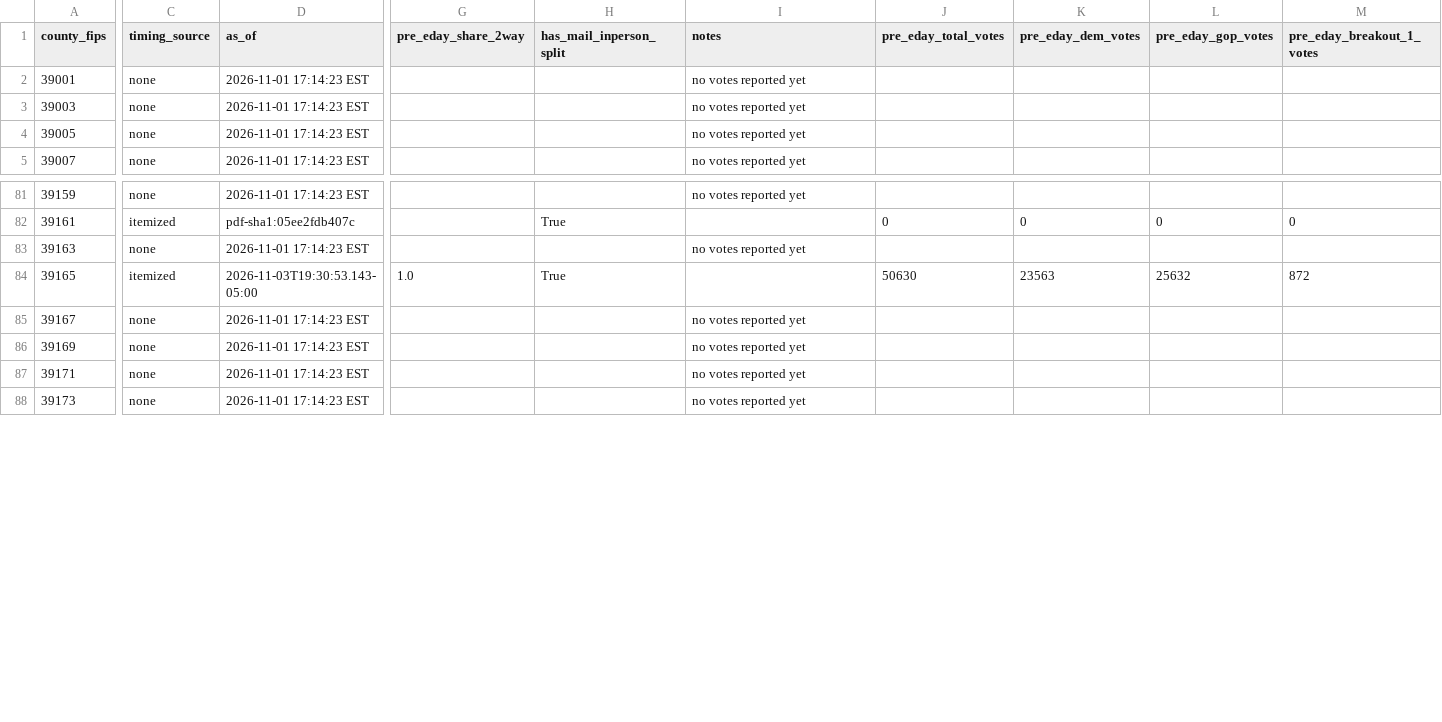
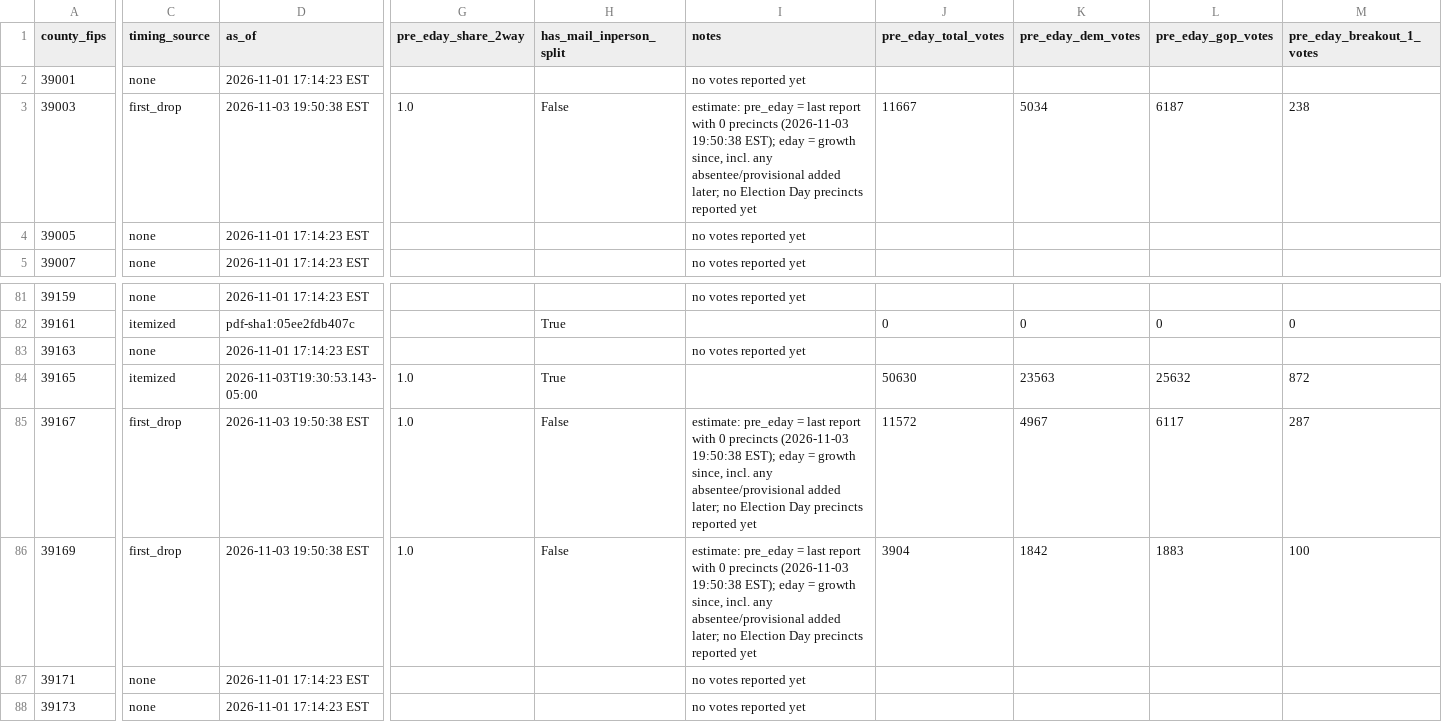
Before and after one commit to dscarvalone/scrapers2026, a CSV file: results/senate_by_timing.csv, drawn as a sheet; only a part is shown, gaps mark what is left out; the diff covers the shown part only; the diff names each change by its address in the sheet, - before the commit and + after, or states it on an @@ line.

```diff
--- a/results/senate_by_timing.csv
+++ b/results/senate_by_timing.csv
-C3 (timing_source): none
+C3 (timing_source): first_drop
-D3 (as_of): 2026-11-01 17:14:23 EST
+D3 (as_of): 2026-11-03 19:50:38 EST
-G3 (pre_eday_share_2way): (empty)
+G3 (pre_eday_share_2way): 1.0
-H3 (has_mail_inperson_split): (empty)
+H3 (has_mail_inperson_split): False
-I3 (notes): no votes reported yet
+I3 (notes): estimate: pre_eday = last report with 0 precincts (2026-11-03 19:50:38 EST); eday = growth since, incl. any absentee/provisional added later; no Election Day precincts reported yet
-J3 (pre_eday_total_votes): (empty)
+J3 (pre_eday_total_votes): 11667
-K3 (pre_eday_dem_votes): (empty)
+K3 (pre_eday_dem_votes): 5034
-L3 (pre_eday_gop_votes): (empty)
+L3 (pre_eday_gop_votes): 6187
-M3 (pre_eday_breakout_1_votes): (empty)
+M3 (pre_eday_breakout_1_votes): 238
-C85:C86 (timing_source): none
+C85:C86 (timing_source): first_drop
-D85:D86 (as_of): 2026-11-01 17:14:23 EST
+D85:D86 (as_of): 2026-11-03 19:50:38 EST
-G85:G86 (pre_eday_share_2way): (empty)
+G85:G86 (pre_eday_share_2way): 1.0
-H85:H86 (has_mail_inperson_split): (empty)
+H85:H86 (has_mail_inperson_split): False
-I85:I86 (notes): no votes reported yet
+I85:I86 (notes): estimate: pre_eday = last report with 0 precincts (2026-11-03 19:50:38 EST); eday = growth since, incl. any absentee/provisional added later; no Election Day precincts reported yet
-J85 (pre_eday_total_votes): (empty)
+J85 (pre_eday_total_votes): 11572
-K85 (pre_eday_dem_votes): (empty)
+K85 (pre_eday_dem_votes): 4967
-L85 (pre_eday_gop_votes): (empty)
+L85 (pre_eday_gop_votes): 6117
-M85 (pre_eday_breakout_1_votes): (empty)
+M85 (pre_eday_breakout_1_votes): 287
-J86 (pre_eday_total_votes): (empty)
+J86 (pre_eday_total_votes): 3904
-K86 (pre_eday_dem_votes): (empty)
+K86 (pre_eday_dem_votes): 1842
-L86 (pre_eday_gop_votes): (empty)
+L86 (pre_eday_gop_votes): 1883
-M86 (pre_eday_breakout_1_votes): (empty)
+M86 (pre_eday_breakout_1_votes): 100
```
Also changed, not shown: 170 edited cells elsewhere in this file, counties/clark/data/summary_wide.csv, results/senate_statewide_by_county.csv, 1 other file.
